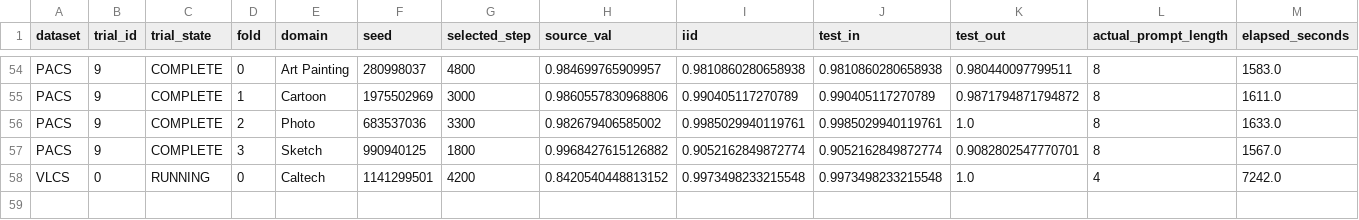
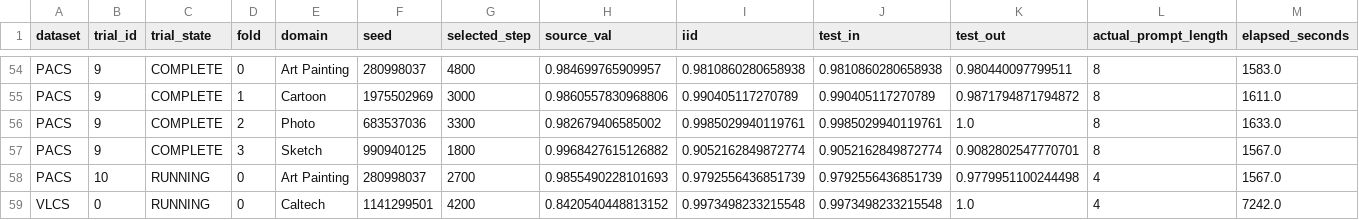
Before and after one commit to r97993346-design/DCCL-3Source-DomainNet, a CSV file: DCCL/DCCL/analysis_results/cipt_clip_supcon_cosine_optuna_mincl_space_v2_20261127/folds_summary.csv, drawn as a sheet; only a part is shown, gaps mark what is left out; rows hold the shown columns only; the diff names each change by its address in the sheet, - before the commit and + after, or states it on an @@ line.

Commit message:
Sync completed and active experiment results (2026-11-27T19:44:52+08:00)

```diff
--- a/DCCL/DCCL/analysis_results/cipt_clip_supcon_cosine_optuna_mincl_space_v2_20261127/folds_summary.csv
+++ b/DCCL/DCCL/analysis_results/cipt_clip_supcon_cosine_optuna_mincl_space_v2_20261127/folds_summary.csv
+row 58: PACS | 10 | RUNNING | 0 | Art Painting | 280998037 | 2700 | 0.9855490228101693 | 0.9792556436851739 | 0.9792556436851739 | 0.9779951100244498 | 4 | 1567.0
```
Also changed, not shown: DCCL/DCCL/analysis_results/cipt_clip_supcon_cosine_optuna_mincl_space_v2_20261127/trials_summary.csv, 11 other files.
